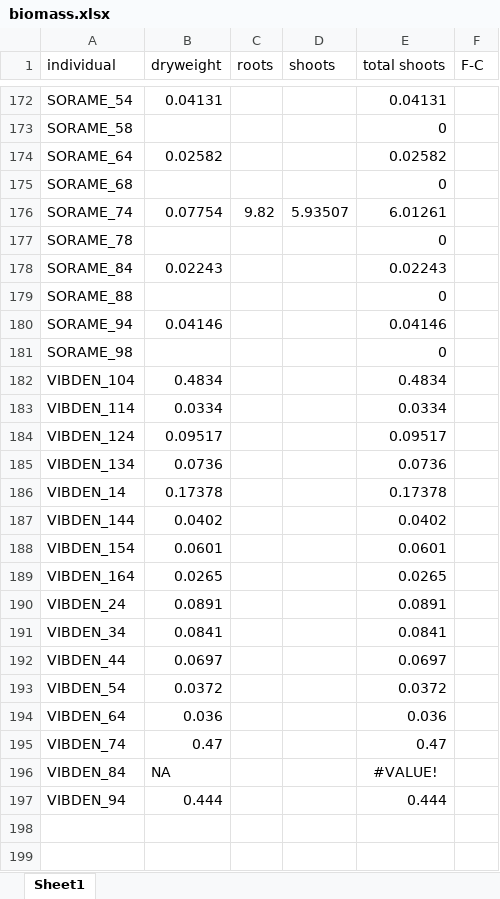
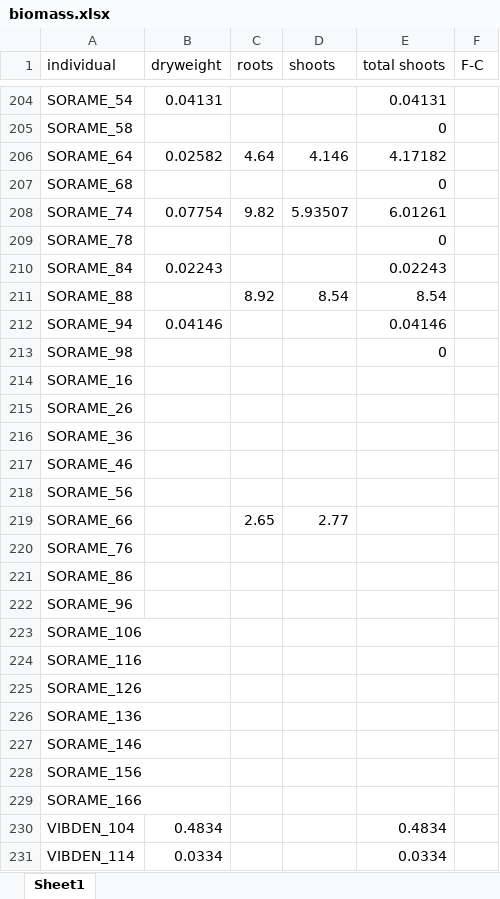
Before and after one commit to cchambe12/chillfreeze, an Excel workbook: data/biomass.xlsx, sheet Sheet1, drawn as a sheet; only a part is shown, gaps mark what is left out; the shorter side is filled out with more unchanged rows; values as stored, in another font and other column widths than the file's, no borders; addresses are those after the commit; the diff covers the shown part only; the diff names each change by its address in the sheet, - before the commit and + after, or states it on an @@ line.

```diff
--- a/data/biomass.xlsx (sheet Sheet1)
+++ b/data/biomass.xlsx (sheet Sheet1)
-C206 (roots): (empty)
+C206 (roots): 4.64
-D206 (shoots): (empty)
+D206 (shoots): 4.146
-E206 (total shoots): 0.02582
+E206 (total shoots): 4.17182
-C211 (roots): (empty)
+C211 (roots): 8.92
-D211 (shoots): (empty)
+D211 (shoots): 8.54
-E211 (total shoots): 0
+E211 (total shoots): 8.54
+row 214: SORAME_16
+row 215: SORAME_26
+row 216: SORAME_36
+row 217: SORAME_46
+row 218: SORAME_56
+row 219: SORAME_66 |  | 2.65 | 2.77
+row 220: SORAME_76
+row 221: SORAME_86
+row 222: SORAME_96
+row 223: SORAME_106
+row 224: SORAME_116
+row 225: SORAME_126
+row 226: SORAME_136
+row 227: SORAME_146
+row 228: SORAME_156
+row 229: SORAME_166
```
Also changed, not shown: 32 added rows, 80 edited cells and cell formats elsewhere in this sheet, formulas that keep their value, data/observation_datasheet.xlsx.
